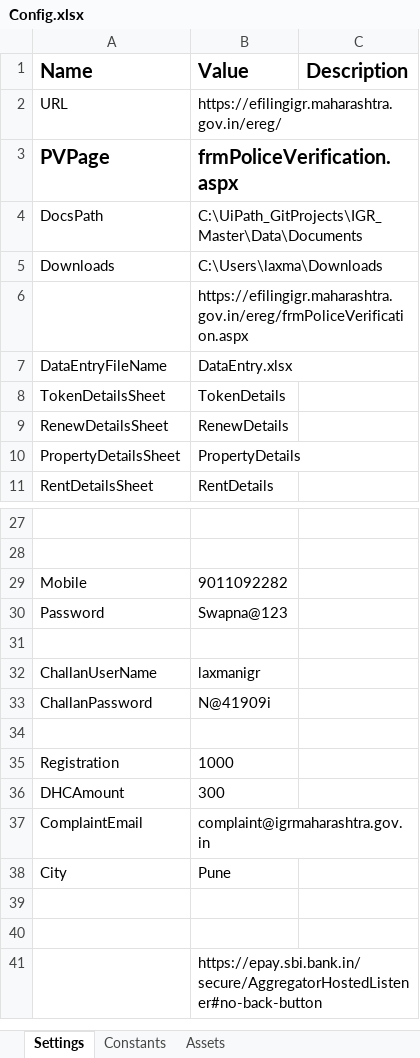
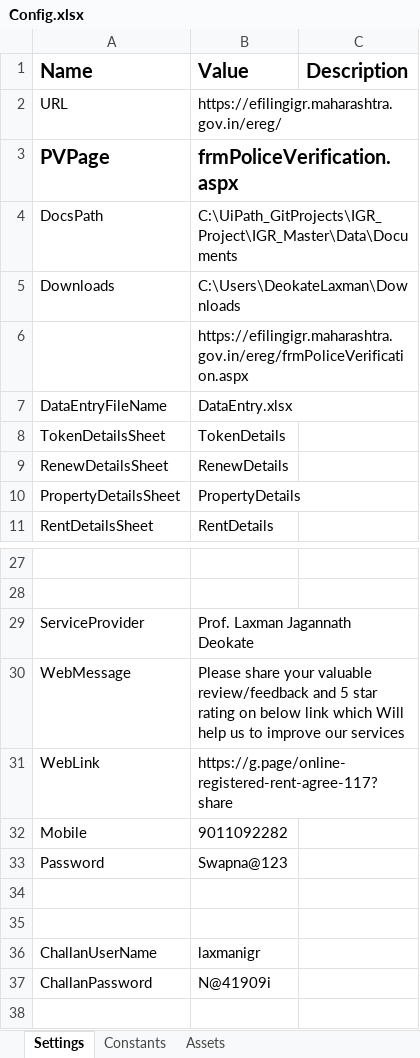
Before and after one commit to laxman-deokate-inferenz/IGR_Project, an Excel workbook: IGR_Master/Data/Documents/Config.xlsx, sheet Settings, drawn as a sheet; only a part is shown, gaps mark what is left out; the shorter side is filled out with more unchanged rows; values as stored, in another font and other column widths than the file's, no borders; the diff names each change by its address in the sheet, - before the commit and + after, or states it on an @@ line.

```diff
--- a/IGR_Master/Data/Documents/Config.xlsx (sheet Settings)
+++ b/IGR_Master/Data/Documents/Config.xlsx (sheet Settings)
-B4 (Value): C:\UiPath_GitProjects\IGR_Master\Data\Documents
+B4 (Value): C:\UiPath_GitProjects\IGR_Project\IGR_Master\Data\Documents
-B5 (Value): C:\Users\laxma\Downloads
+B5 (Value): C:\Users\DeokateLaxman\Downloads
+row 29: ServiceProvider | Prof. Laxman Jagannath Deokate
+row 30: WebMessage | Please share your valuable review/feedback and 5 star rating on below link which Will help us to improve our services
+row 31: WebLink | https://g.page/online-registered-rent-agree-117?share
+row 34: (empty)
```
Also changed, not shown: IGR_Master/Data/Documents/DataEntry.xlsx, 54 other files.
